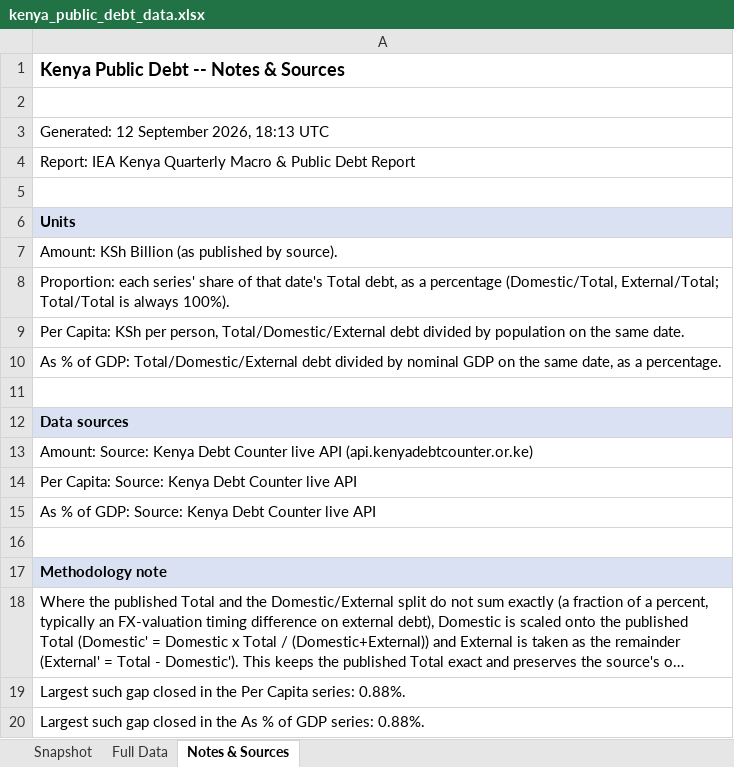
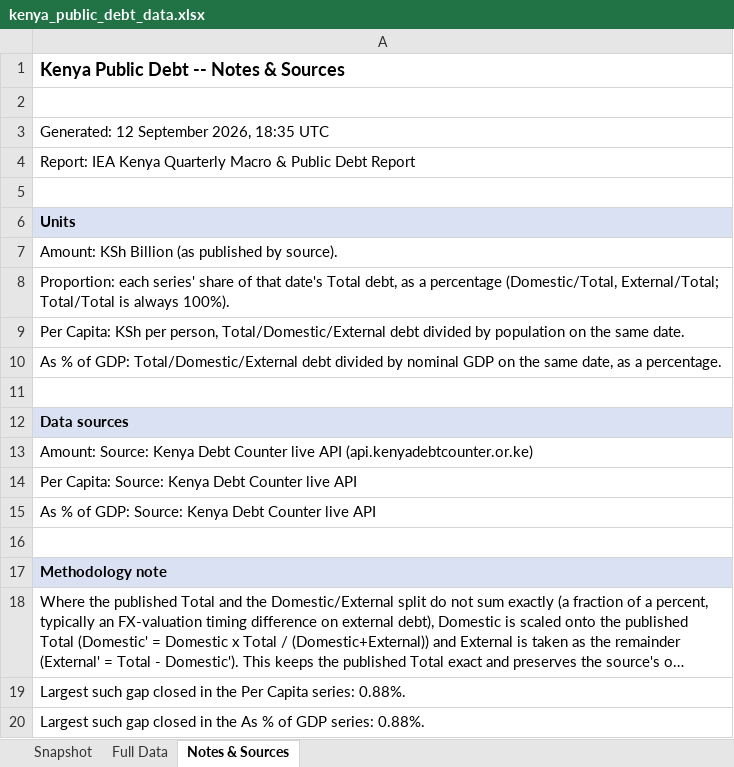
Before and after one commit to wnwamalwa/quarterly-macro-debt-report, an Excel workbook: docs/kenya_public_debt_data.xlsx, sheet Notes & Sources, drawn as a sheet; long unchanged cells end in …; values as stored, in another font and other column widths than the file's, no borders; the diff names each change by its address in the sheet, - before the commit and + after, or states it on an @@ line.

```diff
--- a/docs/kenya_public_debt_data.xlsx (sheet Notes & Sources)
+++ b/docs/kenya_public_debt_data.xlsx (sheet Notes & Sources)
-A3: Generated: 12 September 2026, 18:13 UTC
+A3: Generated: 12 September 2026, 18:35 UTC
```
Also changed, not shown: sheet Full Data, sheet Snapshot, 1 other file.
